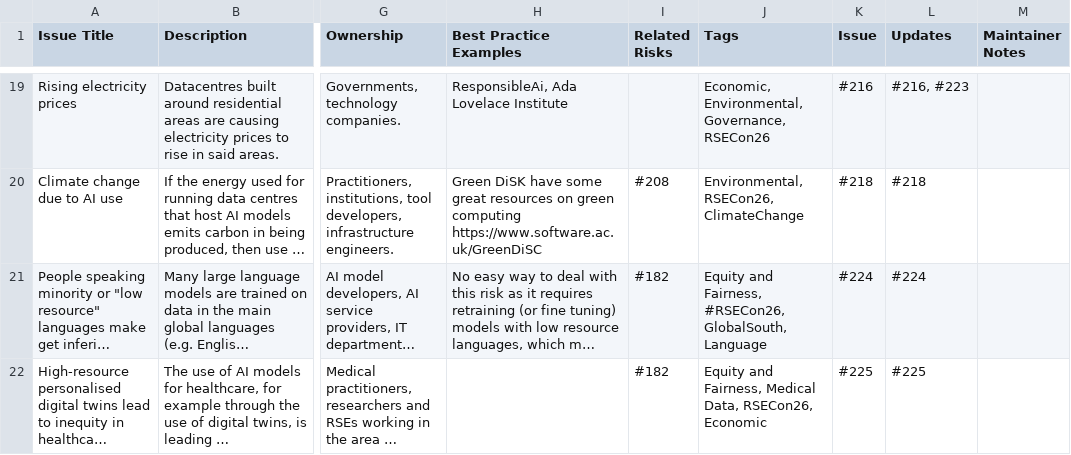
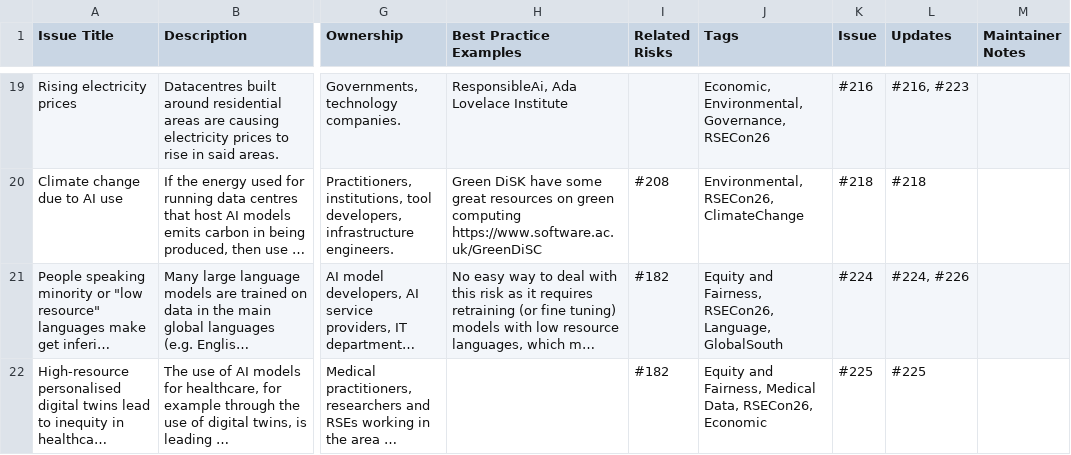
Before and after one commit to jshng-glasgow/Responsible-AI-Risk-Register, a CSV file: register/risks.csv, drawn as a sheet; only a part is shown, gaps mark what is left out; long unchanged cells end in …; the diff names each change by its address in the sheet, - before the commit and + after, or states it on an @@ line.

```diff
--- a/register/risks.csv
+++ b/register/risks.csv
-J21 (Tags): …and Fairness, #RSECon26, GlobalSouth, Language
+J21 (Tags): …and Fairness, RSECon26, Language, GlobalSouth
-L21 (Updates): #224
+L21 (Updates): #224, #226
```
Also changed, not shown: 2 other files.
